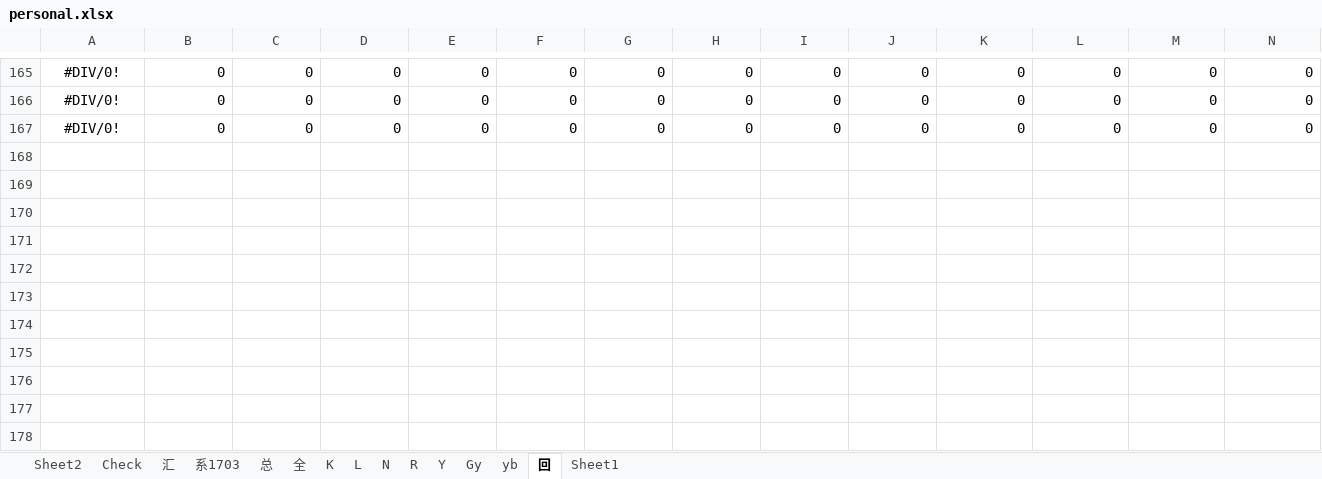
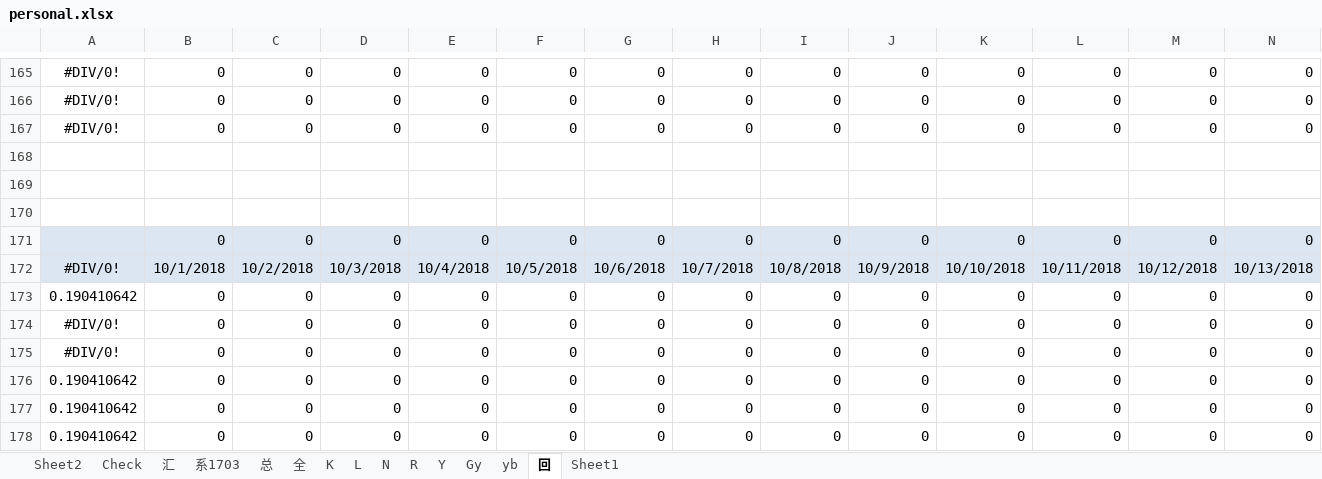
Before and after one commit to Kingva/minibondforstaging, an Excel workbook: aptop/personal.xlsx, sheet 回, drawn as a sheet; only a part is shown, gaps mark what is left out; values as stored, in another font and other column widths than the file's, no borders; rows hold the shown columns only; the diff covers the shown part only; the diff names each change by its address in the sheet, - before the commit and + after, or states it on an @@ line.

```diff
--- a/aptop/personal.xlsx (sheet 回)
+++ b/aptop/personal.xlsx (sheet 回)
+row 168: (empty)
+row 169: (empty)
+row 170: (empty)
+row 171:  | 0 | 0 | 0 | 0 | 0 | 0 | 0 | 0 | 0 | 0 | 0 | 0 | 0
+row 172: #DIV/0! | 10/1/2018 | 10/2/2018 | 10/3/2018 | 10/4/2018 | 10/5/2018 | 10/6/2018 | 10/7/2018 | 10/8/2018 | 10/9/2018 | 10/10/2018 | 10/11/2018 | 10/12/2018 | 10/13/2018
+row 173: 0.190410642 | 0 | 0 | 0 | 0 | 0 | 0 | 0 | 0 | 0 | 0 | 0 | 0 | 0
+row 174: #DIV/0! | 0 | 0 | 0 | 0 | 0 | 0 | 0 | 0 | 0 | 0 | 0 | 0 | 0
+row 175: #DIV/0! | 0 | 0 | 0 | 0 | 0 | 0 | 0 | 0 | 0 | 0 | 0 | 0 | 0
+row 176: 0.190410642 | 0 | 0 | 0 | 0 | 0 | 0 | 0 | 0 | 0 | 0 | 0 | 0 | 0
+row 177: 0.190410642 | 0 | 0 | 0 | 0 | 0 | 0 | 0 | 0 | 0 | 0 | 0 | 0 | 0
+row 178: 0.190410642 | 0 | 0 | 0 | 0 | 0 | 0 | 0 | 0 | 0 | 0 | 0 | 0 | 0
```
Also changed, not shown: 6 hidden or unhidden rows and 15 edited cells elsewhere in this sheet, sheet 总, sheet 汇, sheet K, sheet L, sheet Gy, sheet Check, crawler/contentxls/content cc q.xlsx, crawler/contentxls/content yy q.xlsx, 5 other files.
